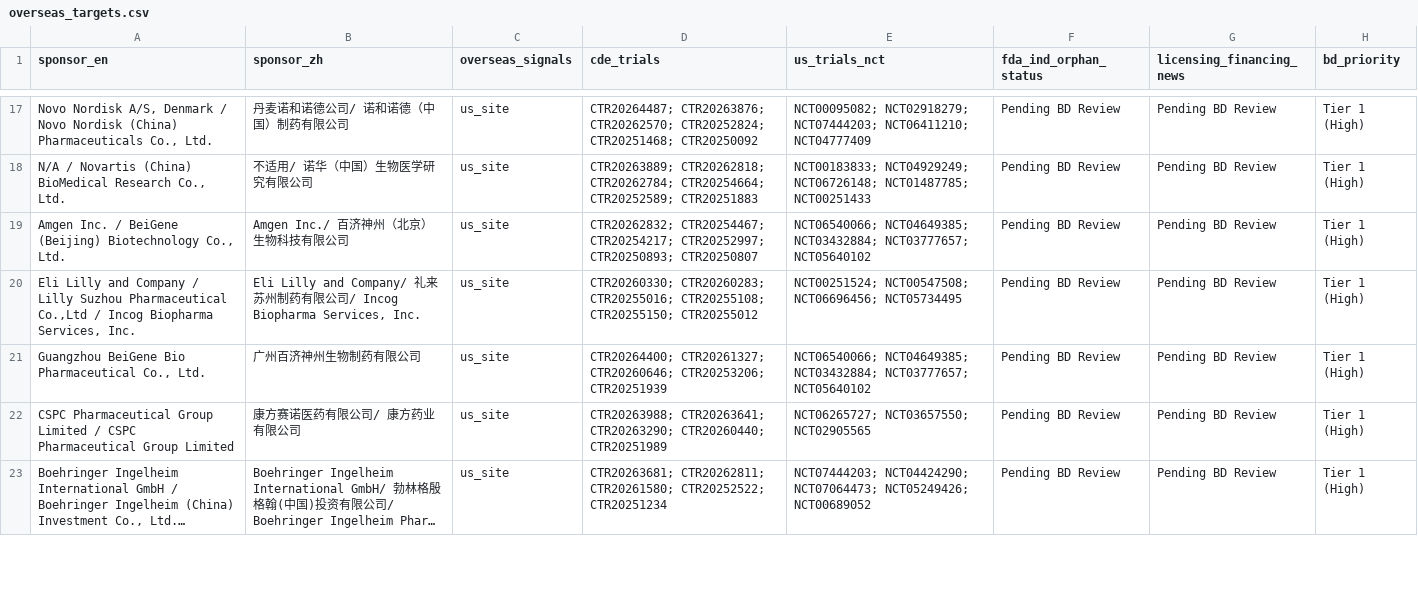
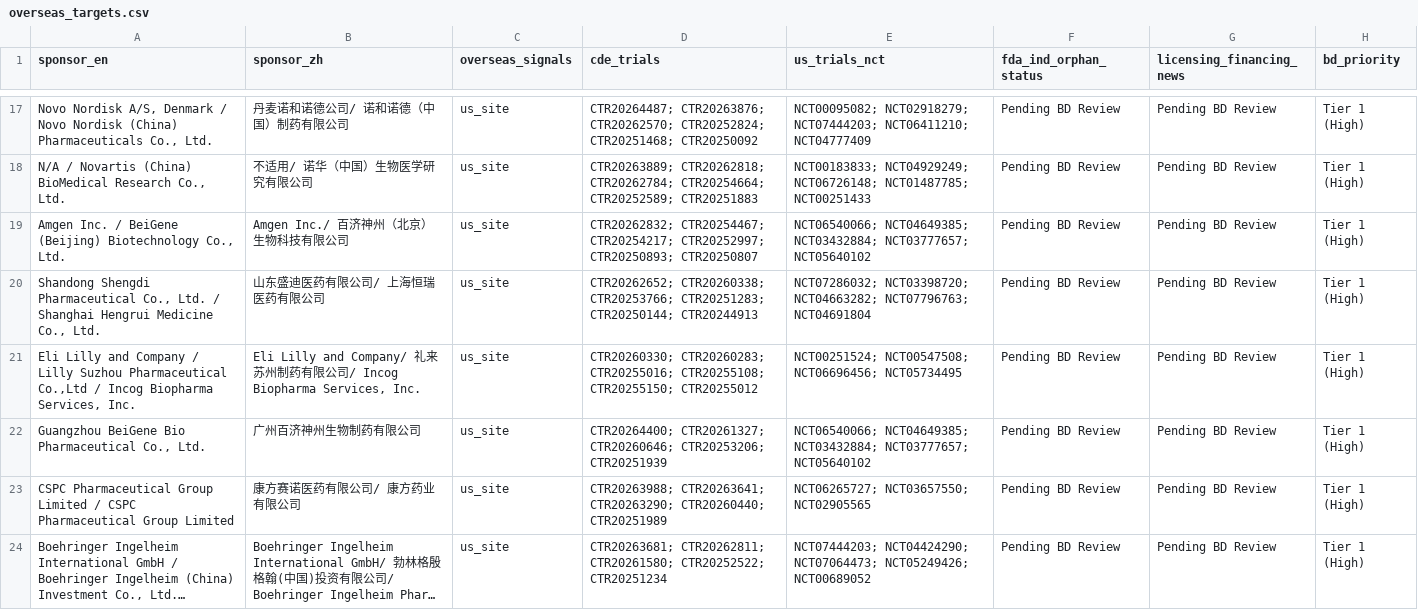
Before and after one commit to hutianle/cde-clinical-trials, a CSV file: data/overseas_targets.csv, drawn as a sheet; only a part is shown, gaps mark what is left out; long unchanged cells end in …; the diff covers the shown part only; the diff names each change by its address in the sheet, - before the commit and + after, or states it on an @@ line.

```diff
--- a/data/overseas_targets.csv
+++ b/data/overseas_targets.csv
+row 20: Shandong Shengdi Pharmaceutical Co., Ltd. / Shanghai Hengrui Medicine Co., Ltd. | 山东盛迪医药有限公司/ 上海恒瑞医药有限公司 | us_site | CTR20262652; CTR20260338; CTR20253766; CTR20251283; CTR20250144; CTR20244913 | NCT07286032; NCT03398720; NCT04663282; NCT07796763; NCT04691804 | Pending BD Review | Pending BD Review | Tier 1 (High)
```
Also changed, not shown: 1 added row and 2 removed rows elsewhere in this file, 6 other files.
